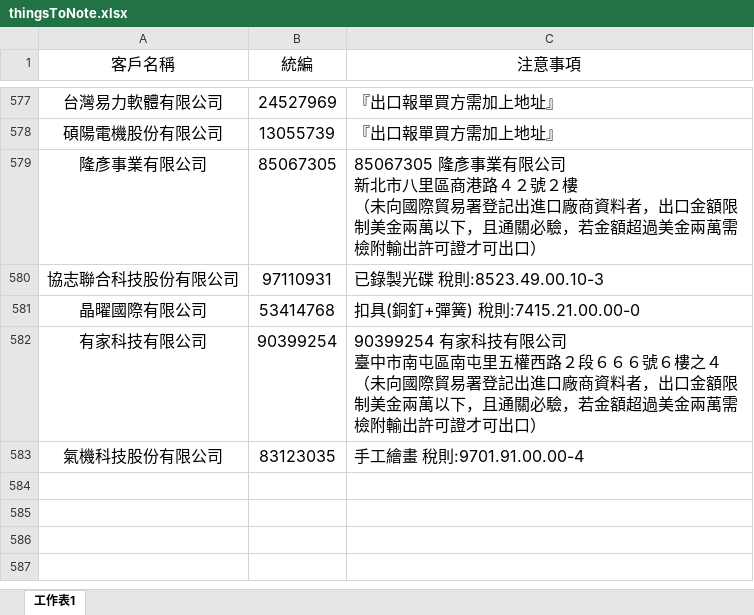
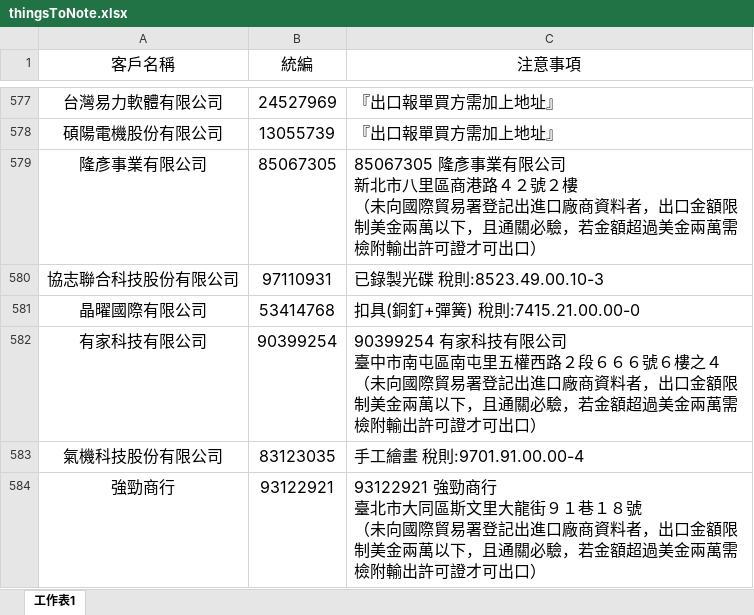
Before and after one commit to liyijung/declaration, an Excel workbook: Export_format/thingsToNote.xlsx, sheet 工作表1, drawn as a sheet; only a part is shown, gaps mark what is left out; values as stored, in another font and other column widths than the file's, no borders; conditional formats not drawn; ↵ is a line break in a cell; the diff names each change by its address in the sheet, - before the commit and + after, or states it on an @@ line.

Commit message:
Add files via upload

```diff
--- a/Export_format/thingsToNote.xlsx (sheet 工作表1)
+++ b/Export_format/thingsToNote.xlsx (sheet 工作表1)
+row 584: 強勁商行 | 93122921 | 93122921 強勁商行 ↵ 臺北市大同區斯文里大龍街９１巷１８號 ↵ （未向國際貿易署登記出進口廠商資料者，出口金額限制美金兩萬以下，且通關必驗，若金額超過美金兩萬需檢附輸出許可證才可出口）
```
